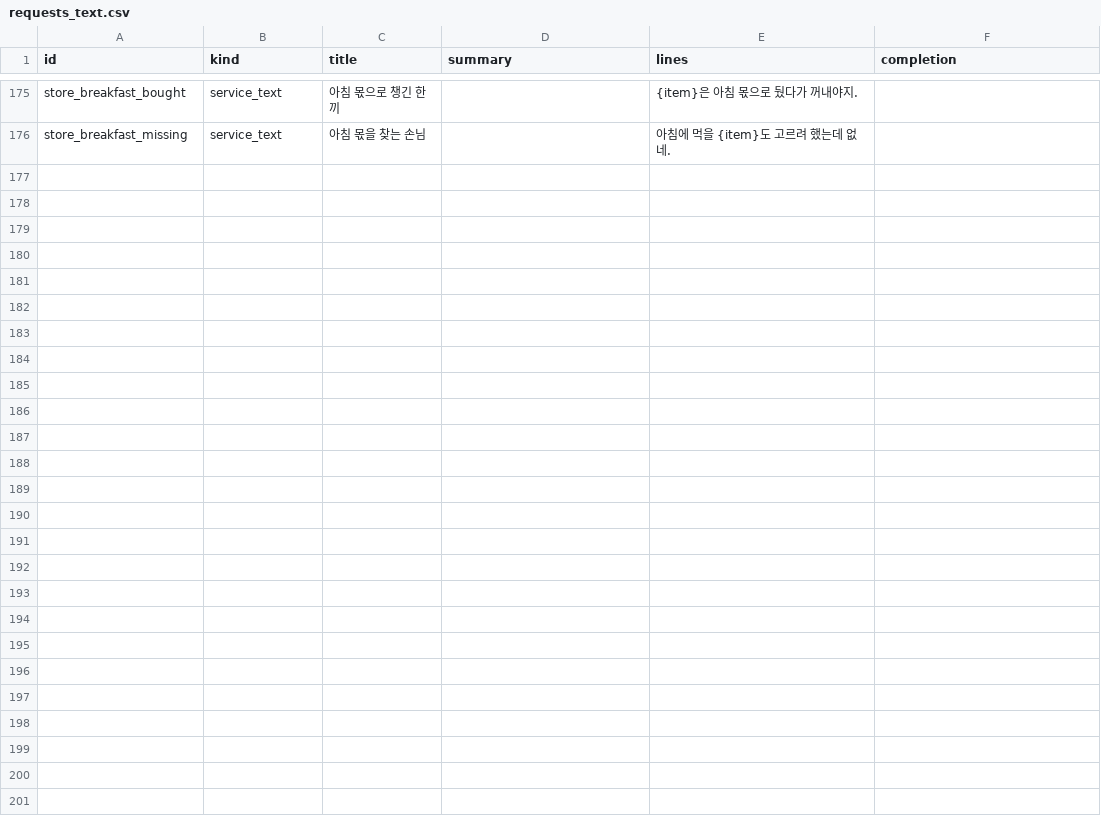
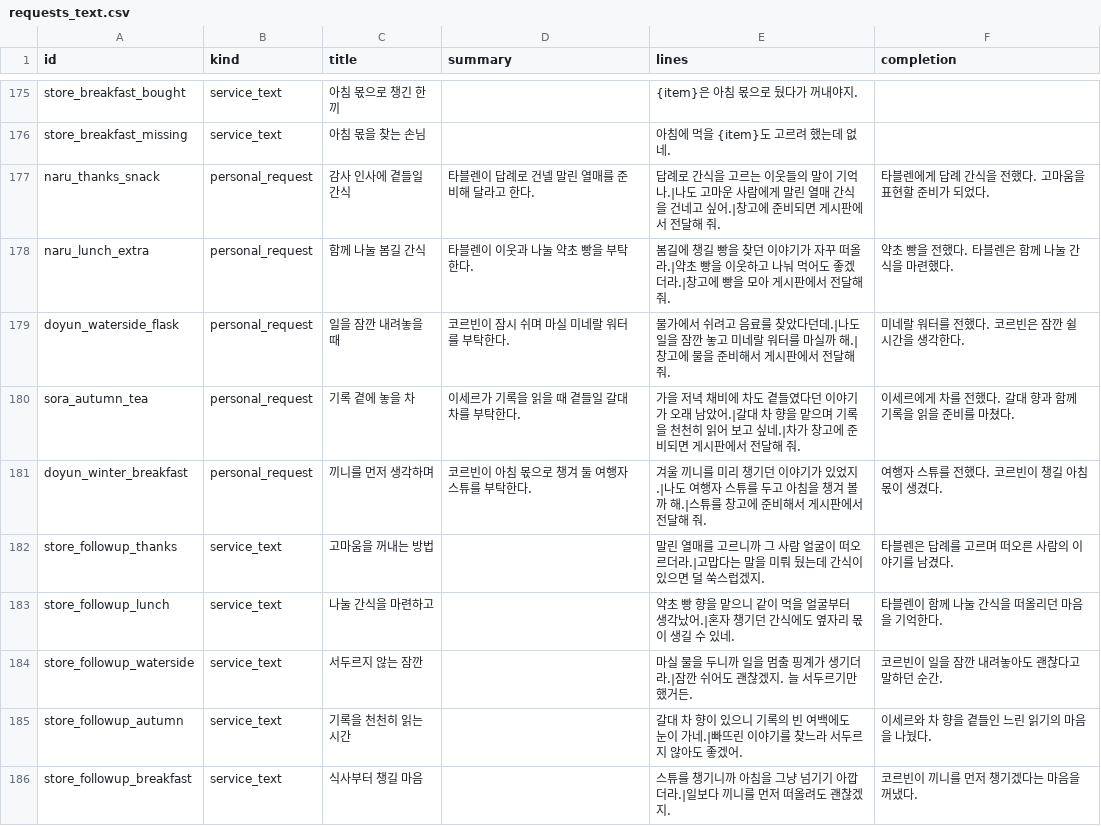
Before and after one commit to mayjohn66-cmd/project222, a CSV file: data/shop/requests/requests_text.csv, drawn as a sheet; only a part is shown, gaps mark what is left out.

```diff
--- a/data/shop/requests/requests_text.csv
+++ b/data/shop/requests/requests_text.csv
@@ -176 +176,11 @@ store_breakfast_bought,service_text,아침 몫으로 챙긴 한 끼,,{item}은
 store_breakfast_missing,service_text,아침 몫을 찾는 손님,,아침에 먹을 {item}도 고르려 했는데 없네.,
+naru_thanks_snack,personal_request,감사 인사에 곁들일 간식,타블렌이 답례로 건넬 말린 열매를 준비해 달라고 한다.,답례로 간식을 고르는 이웃들의 말이 기억나.|나도 고마운 사람에게 말린 열매 간식을 건네고 싶어.|창고에 준비되면 게시판에서 전달해 줘.,타블렌에게 답례 간식을 전했다. 고마움을 표현할 준비가 되었다.
+naru_lunch_extra,personal_request,함께 나눌 봄길 간식,타블렌이 이웃과 나눌 약초 빵을 부탁한다.,봄길에 챙길 빵을 찾던 이야기가 자꾸 떠올라.|약초 빵을 이웃하고 나눠 먹어도 좋겠더라.|창고에 빵을 모아 게시판에서 전달해 줘.,약초 빵을 전했다. 타블렌은 함께 나눌 간식을 마련했다.
+doyun_waterside_flask,personal_request,일을 잠깐 내려놓을 때,코르빈이 잠시 쉬며 마실 미네랄 워터를 부탁한다.,물가에서 쉬려고 음료를 찾았다던데.|나도 일을 잠깐 놓고 미네랄 워터를 마실까 해.|창고에 물을 준비해서 게시판에서 전달해 줘.,미네랄 워터를 전했다. 코르빈은 잠깐 쉴 시간을 생각한다.
+sora_autumn_tea,personal_request,기록 곁에 놓을 차,이세르가 기록을 읽을 때 곁들일 갈대 차를 부탁한다.,가을 저녁 채비에 차도 곁들였다던 이야기가 오래 남았어.|갈대 차 향을 맡으며 기록을 천천히 읽어 보고 싶네.|차가 창고에 준비되면 게시판에서 전달해 줘.,이세르에게 차를 전했다. 갈대 향과 함께 기록을 읽을 준비를 마쳤다.
+doyun_winter_breakfast,personal_request,끼니를 먼저 생각하며,코르빈이 아침 몫으로 챙겨 둘 여행자 스튜를 부탁한다.,겨울 끼니를 미리 챙기던 이야기가 있었지.|나도 여행자 스튜를 두고 아침을 챙겨 볼까 해.|스튜를 창고에 준비해서 게시판에서 전달해 줘.,여행자 스튜를 전했다. 코르빈이 챙길 아침 몫이 생겼다.
+store_followup_thanks,service_text,고마움을 꺼내는 방법,,말린 열매를 고르니까 그 사람 얼굴이 떠오르더라.|고맙다는 말을 미뤄 뒀는데 간식이 있으면 덜 쑥스럽겠지.,타블렌은 답례를 고르며 떠오른 사람의 이야기를 남겼다.
+store_followup_lunch,service_text,나눌 간식을 마련하고,,약초 빵 향을 맡으니 같이 먹을 얼굴부터 생각났어.|혼자 챙기던 간식에도 옆자리 몫이 생길 수 있네.,타블렌이 함께 나눌 간식을 떠올리던 마음을 기억한다.
+store_followup_waterside,service_text,서두르지 않는 잠깐,,마실 물을 두니까 일을 멈출 핑계가 생기더라.|잠깐 쉬어도 괜찮겠지. 늘 서두르기만 했거든.,코르빈이 일을 잠깐 내려놓아도 괜찮다고 말하던 순간.
+store_followup_autumn,service_text,기록을 천천히 읽는 시간,,갈대 차 향이 있으니 기록의 빈 여백에도 눈이 가네.|빠뜨린 이야기를 찾느라 서두르지 않아도 좋겠어.,이세르와 차 향을 곁들인 느린 읽기의 마음을 나눴다.
+store_followup_breakfast,service_text,식사부터 챙길 마음,,스튜를 챙기니까 아침을 그냥 넘기기 아깝더라.|일보다 끼니를 먼저 떠올려도 괜찮겠지.,코르빈이 끼니를 먼저 챙기겠다는 마음을 꺼냈다.
```
Also changed, not shown: docs/drafts/story/content_voices.csv, 15 other files.
